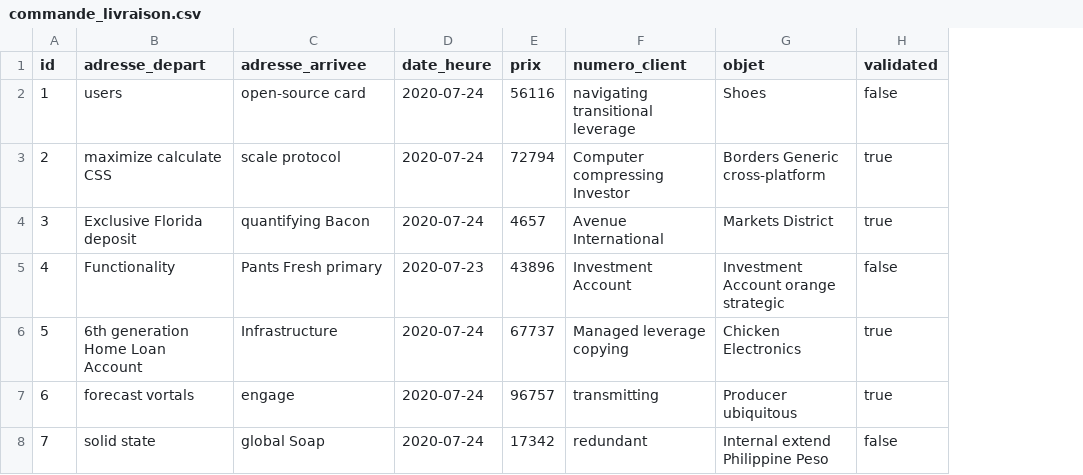
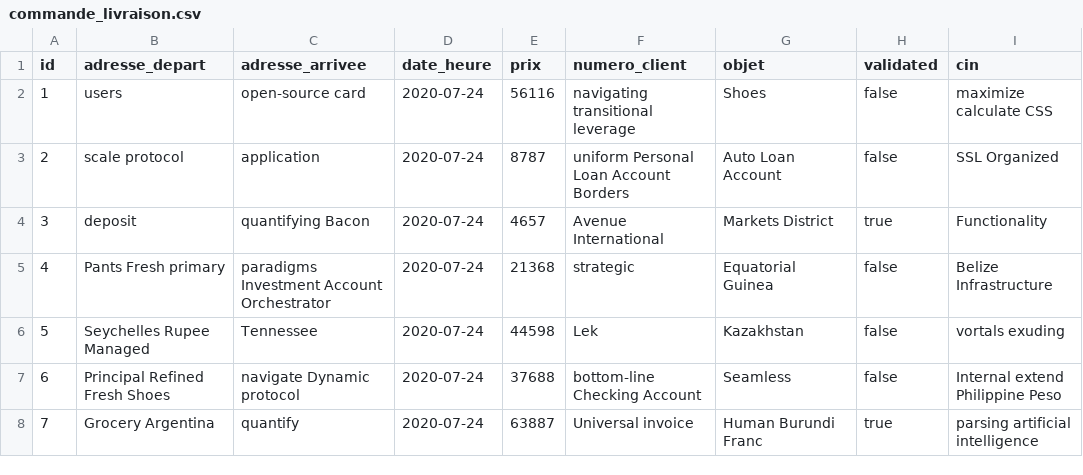
Before and after one commit to rachidrabou/covite, a CSV file: src/main/resources/config/liquibase/fake-data/commande_livraison.csv, drawn as a sheet; only a part is shown; the diff covers the shown part only; the diff names each change by its address in the sheet, - before the commit and + after, or states it on an @@ line.

```diff
--- a/src/main/resources/config/liquibase/fake-data/commande_livraison.csv
+++ b/src/main/resources/config/liquibase/fake-data/commande_livraison.csv
+column I (cin), rows 2-8: maximize calculate CSS | SSL Organized | Functionality | Belize Infrastructure | vortals exuding | Internal extend Philippine Peso | parsing artificial intelligence
-B3 (adresse_depart): maximize calculate CSS
+B3 (adresse_depart): scale protocol
-C3 (adresse_arrivee): scale protocol
+C3 (adresse_arrivee): application
-E3 (prix): 72794
+E3 (prix): 8787
-F3 (numero_client): Computer compressing Investor
+F3 (numero_client): uniform Personal Loan Account Borders
-G3 (objet): Borders Generic cross-platform
+G3 (objet): Auto Loan Account
-H3 (validated): true
+H3 (validated): false
-B4 (adresse_depart): Exclusive Florida deposit
+B4 (adresse_depart): deposit
-B5 (adresse_depart): Functionality
+B5 (adresse_depart): Pants Fresh primary
-C5 (adresse_arrivee): Pants Fresh primary
+C5 (adresse_arrivee): paradigms Investment Account Orchestrator
-D5 (date_heure): 2020-07-23
+D5 (date_heure): 2020-07-24
-E5 (prix): 43896
+E5 (prix): 21368
-F5 (numero_client): Investment Account
+F5 (numero_client): strategic
-G5 (objet): Investment Account orange strategic
+G5 (objet): Equatorial Guinea
-B6 (adresse_depart): 6th generation Home Loan Account
+B6 (adresse_depart): Seychelles Rupee Managed
-C6 (adresse_arrivee): Infrastructure
+C6 (adresse_arrivee): Tennessee
-E6 (prix): 67737
+E6 (prix): 44598
-F6 (numero_client): Managed leverage copying
+F6 (numero_client): Lek
-G6 (objet): Chicken Electronics
+G6 (objet): Kazakhstan
-H6:H7 (validated): true
+H6:H7 (validated): false
-B7 (adresse_depart): forecast vortals
+B7 (adresse_depart): Principal Refined Fresh Shoes
-C7 (adresse_arrivee): engage
+C7 (adresse_arrivee): navigate Dynamic protocol
-E7 (prix): 96757
+E7 (prix): 37688
-F7 (numero_client): transmitting
+F7 (numero_client): bottom-line Checking Account
-G7 (objet): Producer ubiquitous
+G7 (objet): Seamless
-B8 (adresse_depart): solid state
+B8 (adresse_depart): Grocery Argentina
-C8 (adresse_arrivee): global Soap
+C8 (adresse_arrivee): quantify
-E8 (prix): 17342
+E8 (prix): 63887
-F8 (numero_client): redundant
+F8 (numero_client): Universal invoice
-G8 (objet): Internal extend Philippine Peso
+G8 (objet): Human Burundi Franc
-H8 (validated): false
+H8 (validated): true
```
Also changed, not shown: 17 edited cells elsewhere in this file, 36 other files.
